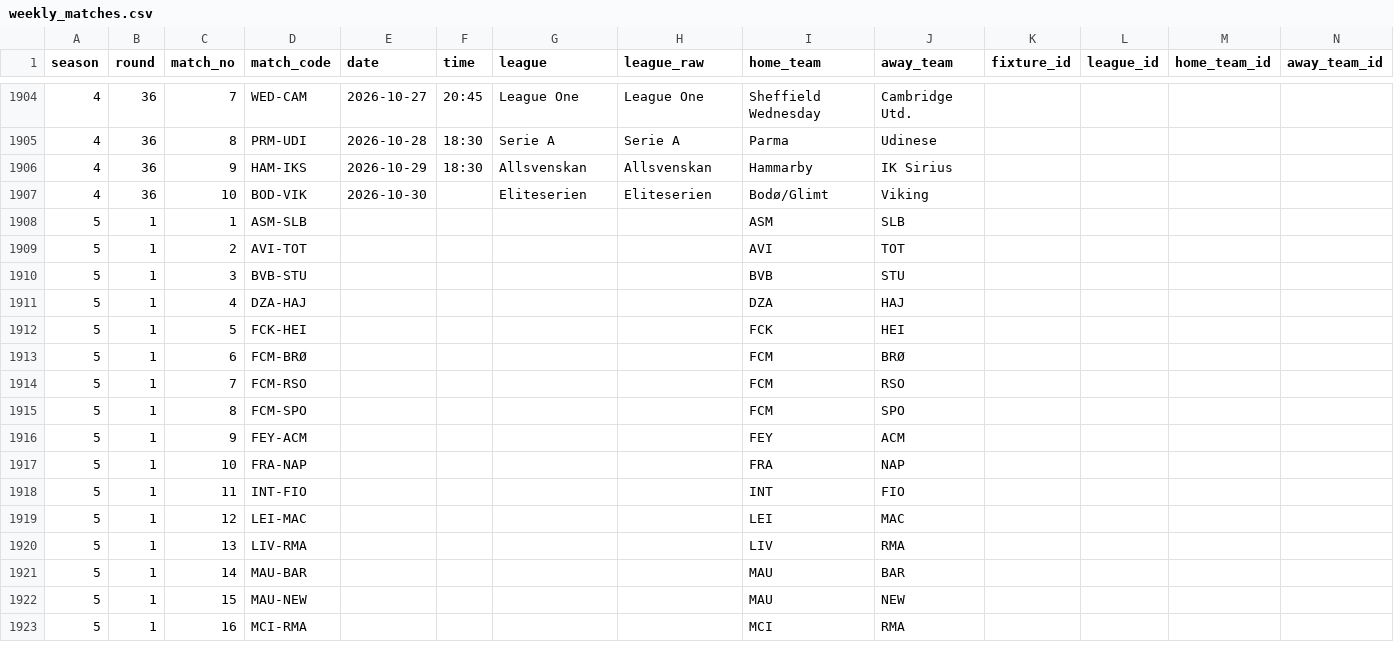
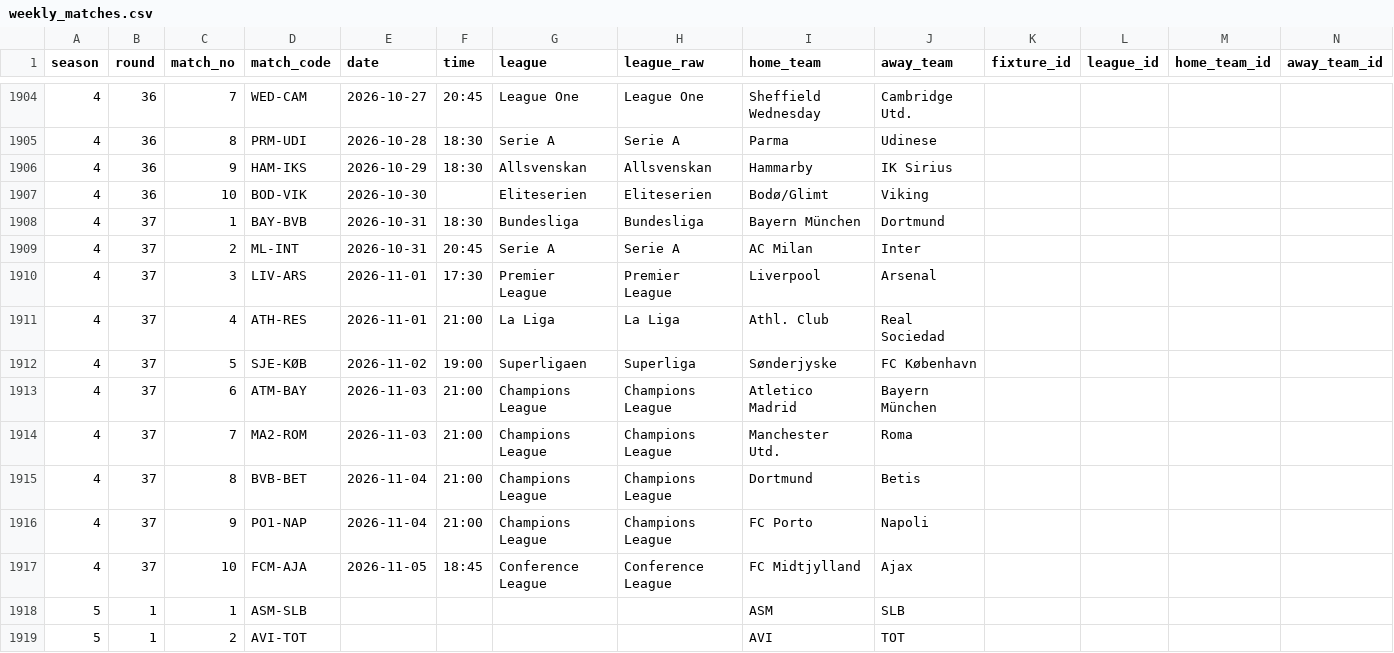
Before and after one commit to Stenner93/Odds, a CSV file: data/weekly_matches.csv, drawn as a sheet; only a part is shown, gaps mark what is left out; the shorter side is filled out with more unchanged rows; rows hold the shown columns only; the diff names each change by its address in the sheet, - before the commit and + after, or states it on an @@ line.

```diff
--- a/data/weekly_matches.csv
+++ b/data/weekly_matches.csv
+row 1908: 4 | 37 | 1 | BAY-BVB | 2026-10-31 | 18:30 | Bundesliga | Bundesliga | Bayern München | Dortmund
+row 1909: 4 | 37 | 2 | ML-INT | 2026-10-31 | 20:45 | Serie A | Serie A | AC Milan | Inter
+row 1910: 4 | 37 | 3 | LIV-ARS | 2026-11-01 | 17:30 | Premier League | Premier League | Liverpool | Arsenal
+row 1911: 4 | 37 | 4 | ATH-RES | 2026-11-01 | 21:00 | La Liga | La Liga | Athl. Club | Real Sociedad
+row 1912: 4 | 37 | 5 | SJE-KØB | 2026-11-02 | 19:00 | Superligaen | Superliga | Sønderjyske | FC København
+row 1913: 4 | 37 | 6 | ATM-BAY | 2026-11-03 | 21:00 | Champions League | Champions League | Atletico Madrid | Bayern München
+row 1914: 4 | 37 | 7 | MA2-ROM | 2026-11-03 | 21:00 | Champions League | Champions League | Manchester Utd. | Roma
+row 1915: 4 | 37 | 8 | BVB-BET | 2026-11-04 | 21:00 | Champions League | Champions League | Dortmund | Betis
+row 1916: 4 | 37 | 9 | PO1-NAP | 2026-11-04 | 21:00 | Champions League | Champions League | FC Porto | Napoli
+row 1917: 4 | 37 | 10 | FCM-AJA | 2026-11-05 | 18:45 | Conference League | Conference League | FC Midtjylland | Ajax
```
Also changed, not shown: data/odds.csv, data/predictor_log.csv, 2 other files.
